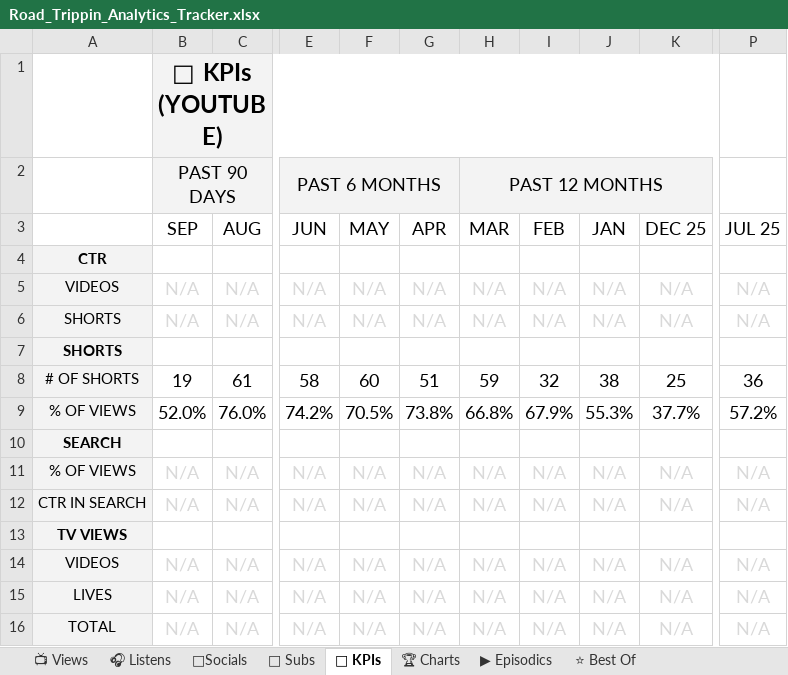
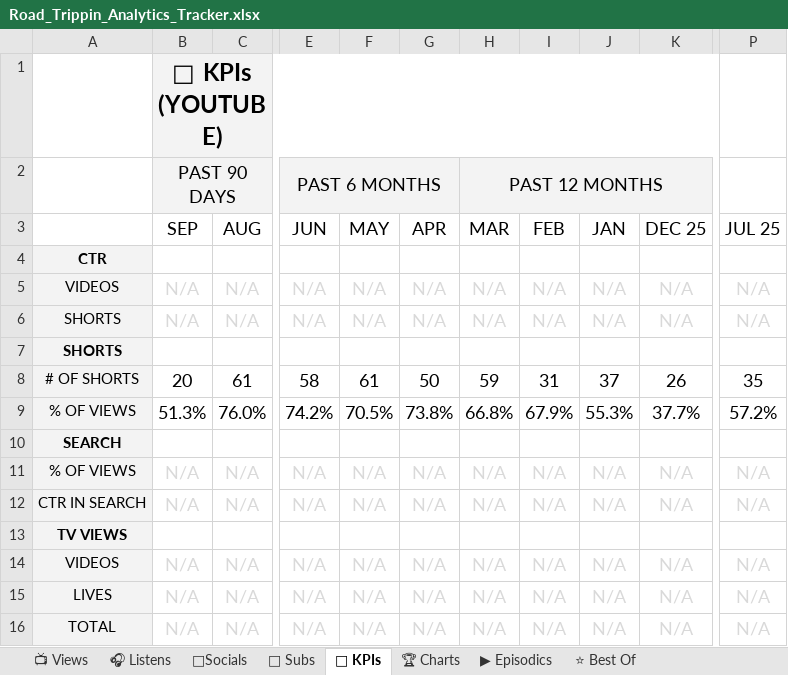
Before and after one commit to raindelaymedia/roadtrippin, an Excel workbook: master/shows/road_trippin/data/Road_Trippin_Analytics_Tracker.xlsx, sheet 🔑 KPIs, drawn as a sheet; only a part is shown, gaps mark what is left out; values as stored, in another font and other column widths than the file's, no borders; the diff names each change by its address in the sheet, - before the commit and + after, or states it on an @@ line.

```diff
--- a/master/shows/road_trippin/data/Road_Trippin_Analytics_Tracker.xlsx (sheet 🔑 KPIs)
+++ b/master/shows/road_trippin/data/Road_Trippin_Analytics_Tracker.xlsx (sheet 🔑 KPIs)
-B8 (SEP): 19
+B8 (SEP): 20
-F8 (MAY): 60
+F8 (MAY): 61
-G8 (APR): 51
+G8 (APR): 50
-I8 (FEB): 32
+I8 (FEB): 31
-J8 (JAN): 38
+J8 (JAN): 37
-K8 (DEC 25): 25
+K8 (DEC 25): 26
-P8 (JUL 25): 36
+P8 (JUL 25): 35
-B9 (SEP): 52.0%
+B9 (SEP): 51.3%
```
Also changed, not shown: sheet 👥 Subs, sheet ⭐ Best Of, sheet 📺 Views, sheet ▶ Episodics, 8 other files.
